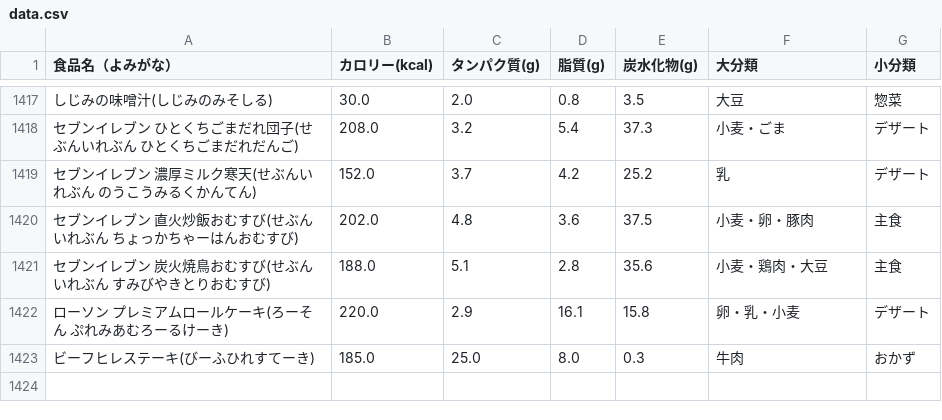
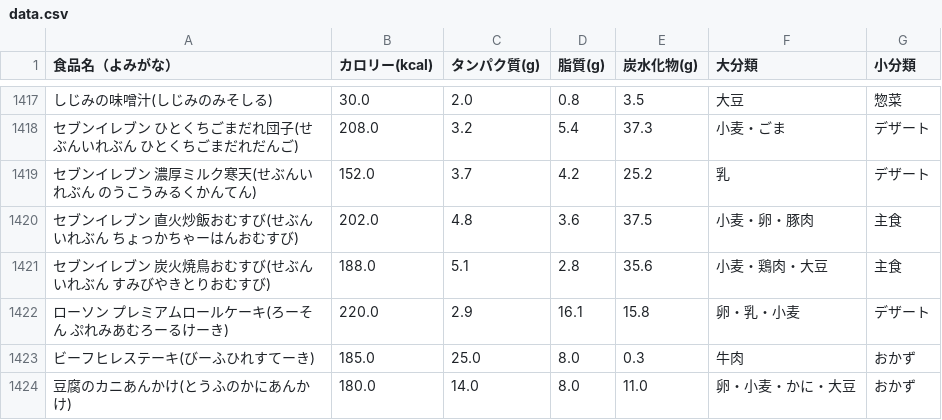
Before and after one commit to masazumikudou/pfc-counter, a CSV file: data.csv, drawn as a sheet; only a part is shown, gaps mark what is left out; the diff names each change by its address in the sheet, - before the commit and + after, or states it on an @@ line.

Commit message:
Update data.csv

```diff
--- a/data.csv
+++ b/data.csv
+row 1424: 豆腐のカニあんかけ(とうふのかにあんかけ) | 180.0 | 14.0 | 8.0 | 11.0 | 卵・小麦・かに・大豆 | おかず
```
